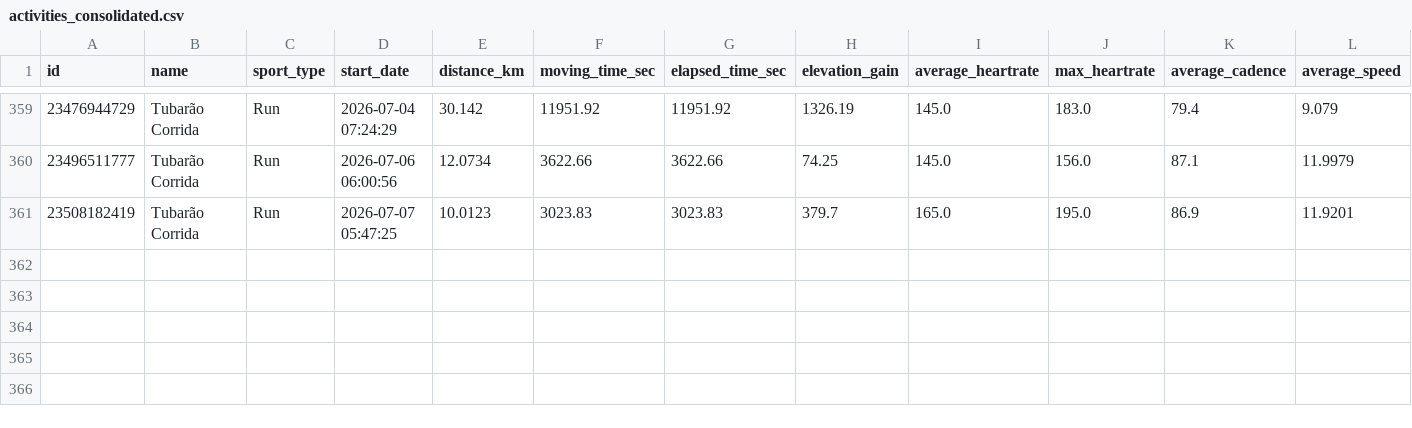
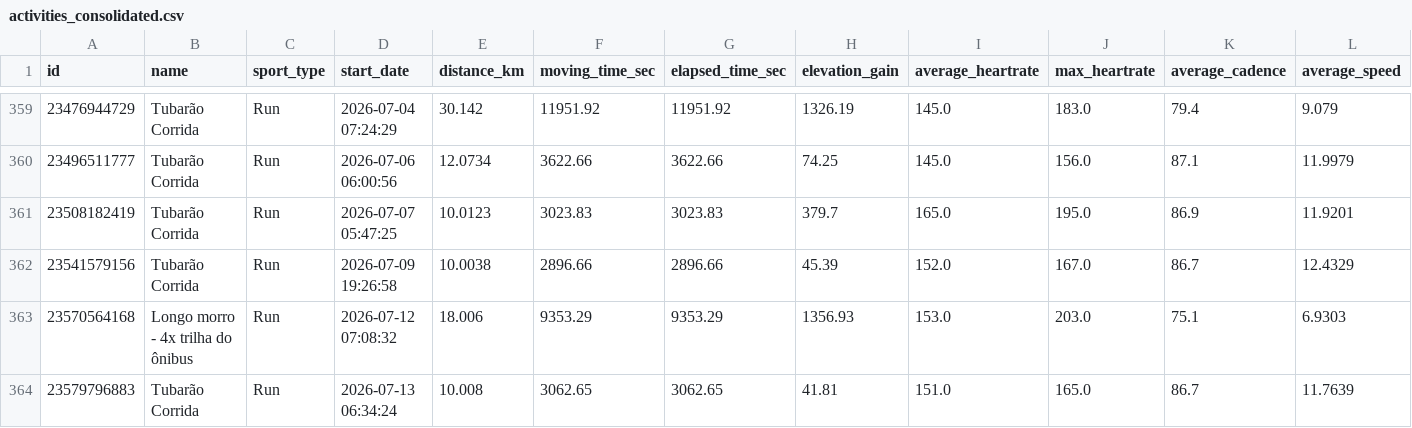
Before and after one commit to alvesisrael/StreamStrava, a CSV file: data/processed/activities_consolidated.csv, drawn as a sheet; only a part is shown, gaps mark what is left out; rows hold the shown columns only; the diff names each change by its address in the sheet, - before the commit and + after, or states it on an @@ line.

```diff
--- a/data/processed/activities_consolidated.csv
+++ b/data/processed/activities_consolidated.csv
+row 362: 23541579156 | Tubarão Corrida | Run | 2026-07-09 19:26:58 | 10.0038 | 2896.66 | 2896.66 | 45.39 | 152.0 | 167.0 | 86.7 | 12.4329
+row 363: 23570564168 | Longo morro - 4x trilha do ônibus | Run | 2026-07-12 07:08:32 | 18.006 | 9353.29 | 9353.29 | 1356.93 | 153.0 | 203.0 | 75.1 | 6.9303
+row 364: 23579796883 | Tubarão Corrida | Run | 2026-07-13 06:34:24 | 10.008 | 3062.65 | 3062.65 | 41.81 | 151.0 | 165.0 | 86.7 | 11.7639
```
Also changed, not shown: 2 other files.
